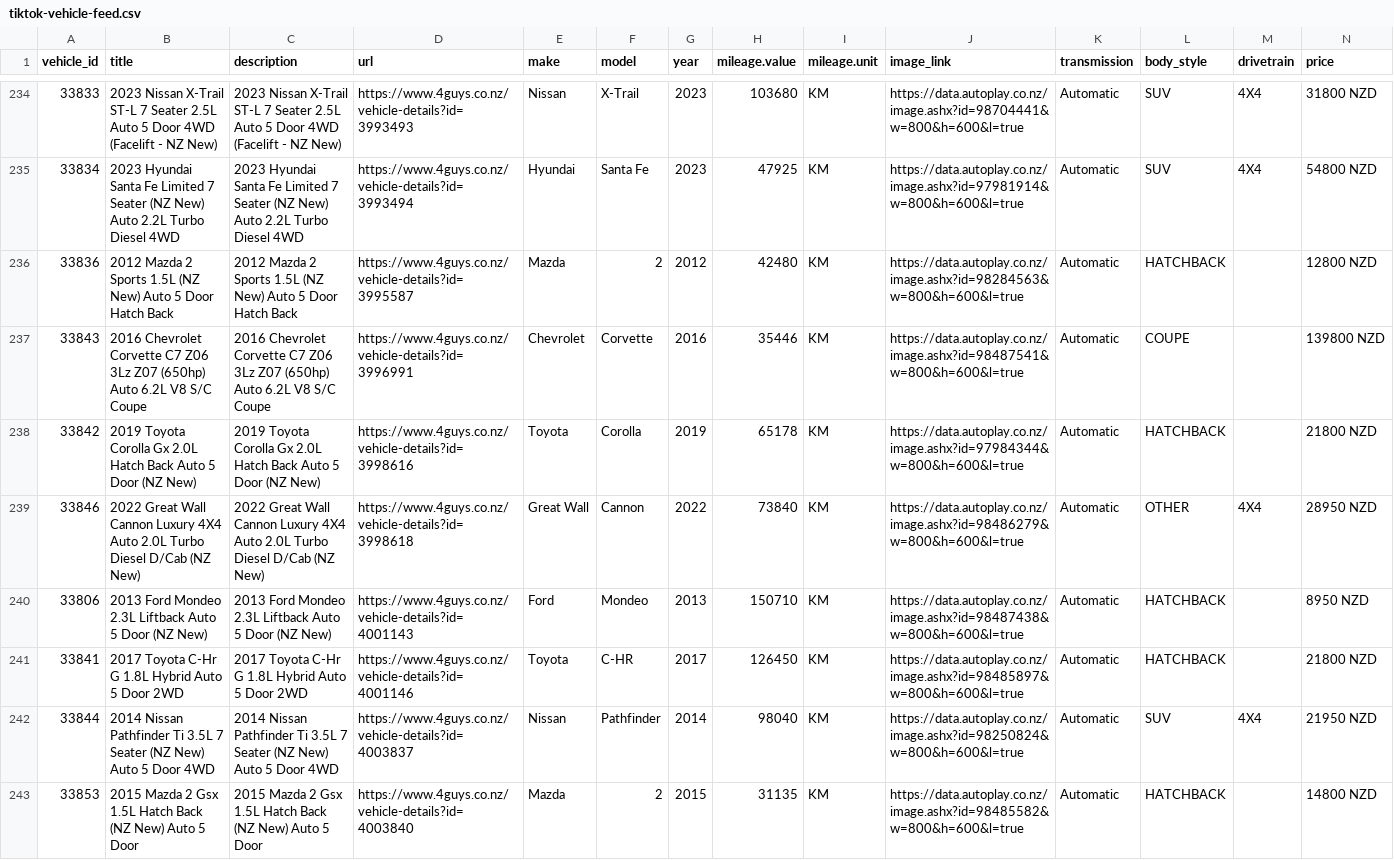
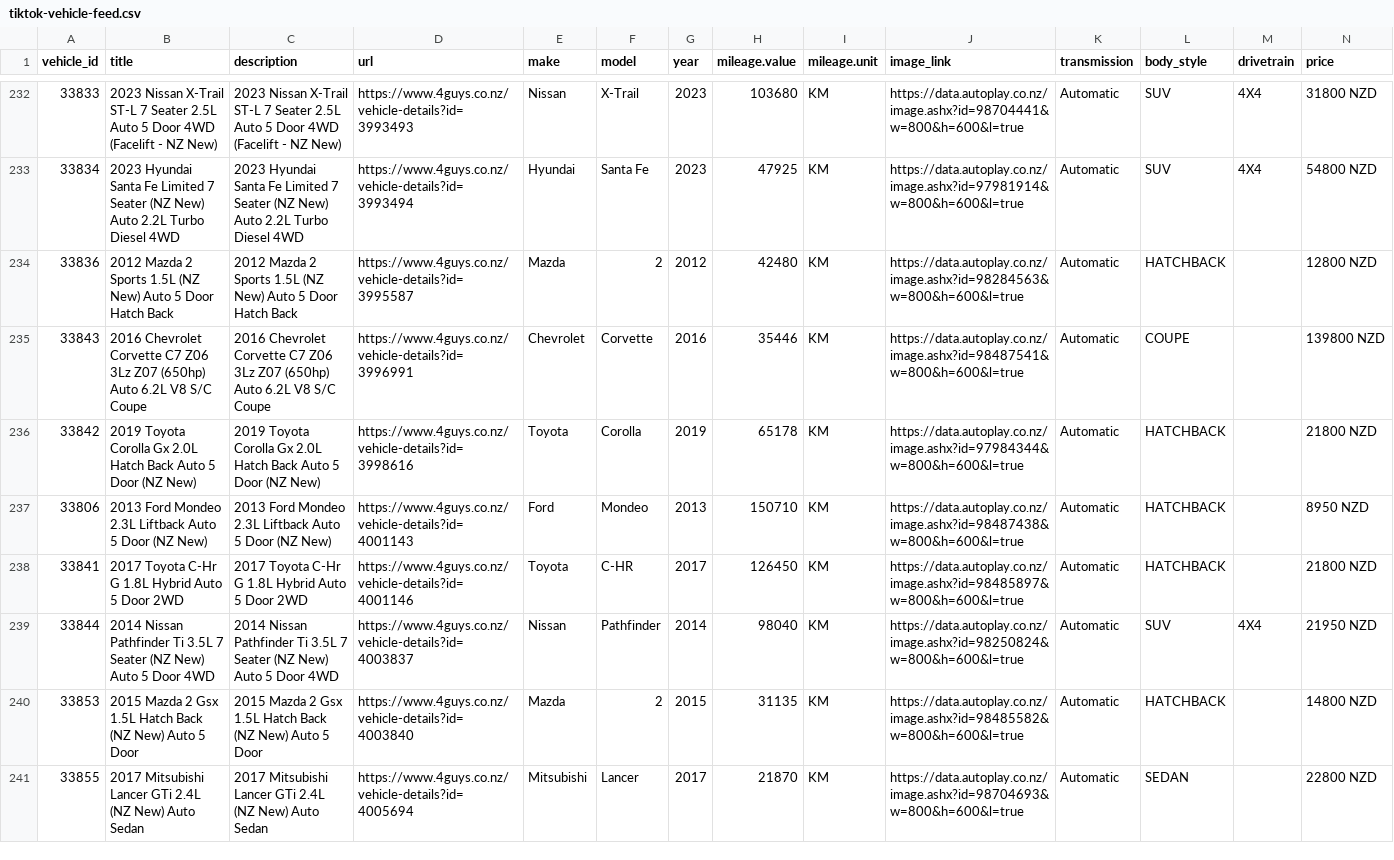
Before and after one commit to enquiries-svg/4guys-sitemap, a CSV file: tiktok-vehicle-feed.csv, drawn as a sheet; only a part is shown, gaps mark what is left out; the shorter side is filled out with more unchanged rows; rows hold the shown columns only; the diff covers the shown part only; the diff names each change by its address in the sheet, - before the commit and + after, or states it on an @@ line.

```diff
--- a/tiktok-vehicle-feed.csv
+++ b/tiktok-vehicle-feed.csv
-row 239: 33846 | 2022 Great Wall Cannon Luxury 4X4 Auto 2.0L Turbo Diesel D/Cab (NZ New) | 2022 Great Wall Cannon Luxury 4X4 Auto 2.0L Turbo Diesel D/Cab (NZ New) | https://www.4guys.co.nz/vehicle-details?id=3998618 | Great Wall | Cannon | 2022 | 73840 | KM | https://data.autoplay.co.nz/image.ashx?id=98486279&w=800&h=600&l=true | Automatic | OTHER | 4X4 | 28950 NZD
```
Also changed, not shown: 3 removed rows and 1 edited cell elsewhere in this file, meta-vehicle-feed.csv, remarketing-feed.csv, 2 other files.
